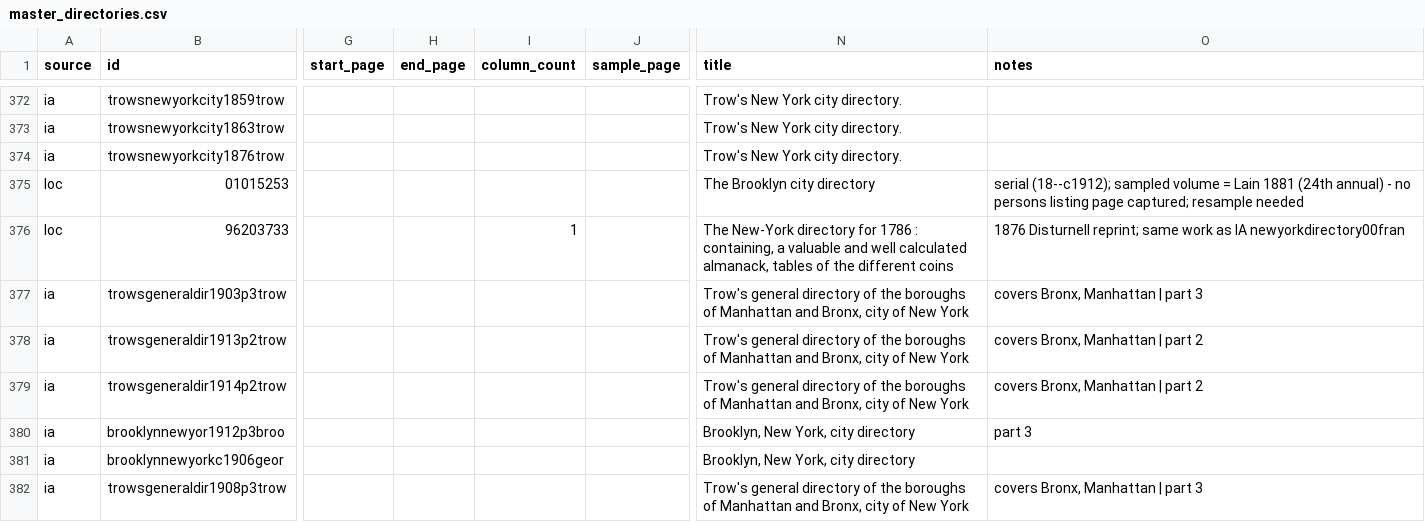
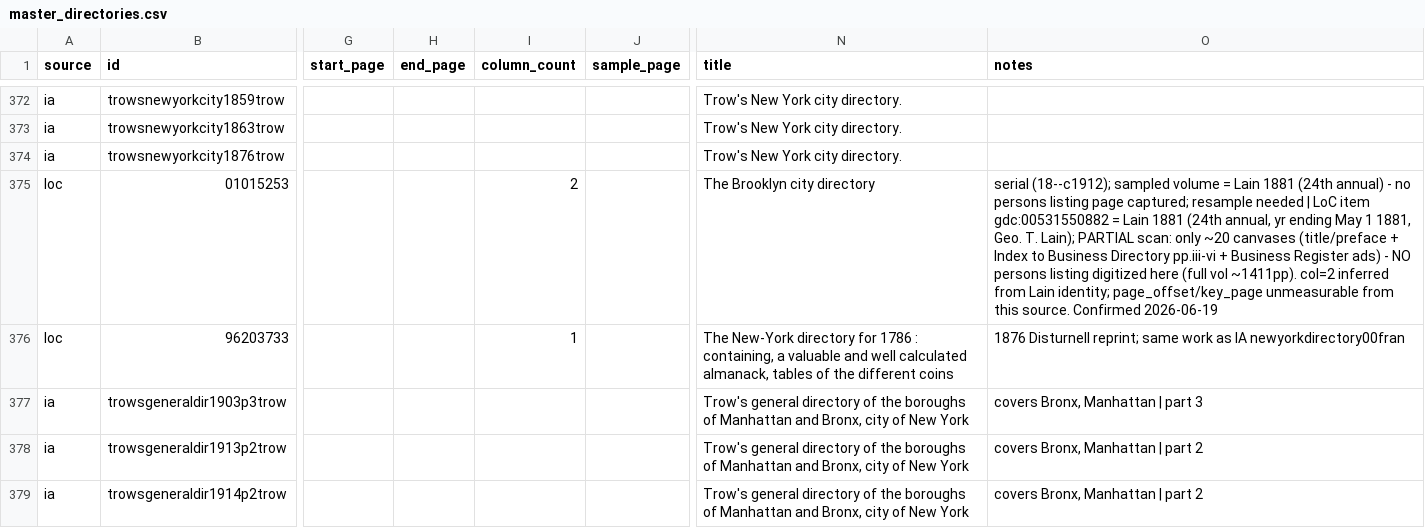
Before and after one commit to hadro/city-directory-extraction, a CSV file: data_prep/master_directories.csv, drawn as a sheet; only a part is shown, gaps mark what is left out; the shorter side is filled out with more unchanged rows; the diff names each change by its address in the sheet, - before the commit and + after, or states it on an @@ line.

```diff
--- a/data_prep/master_directories.csv
+++ b/data_prep/master_directories.csv
-I375 (column_count): (empty)
+I375 (column_count): 2
-O375 (notes): …resample needed
+O375 (notes): …resample needed | LoC item gdc:00531550882 = Lain 1881 (24th annual, yr ending May 1 1881, Geo. T. Lain); PARTIAL scan: only ~20 canvases (title/preface + Index to Business Directory pp.iii-vi + Business Register ads) - NO persons listing digitized here (full vol ~1411pp). col=2 inferred from Lain identity; page_offset/key_page unmeasurable from this source. Confirmed 2026-06-19
```
Also changed, not shown: 2 other files.
